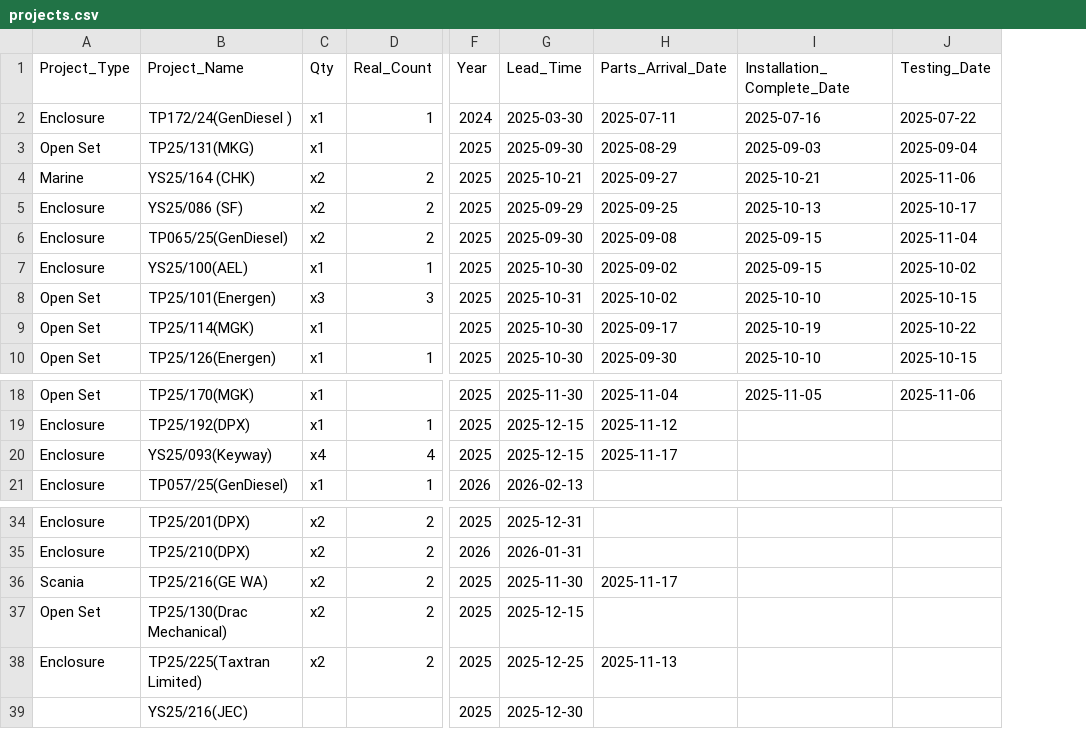
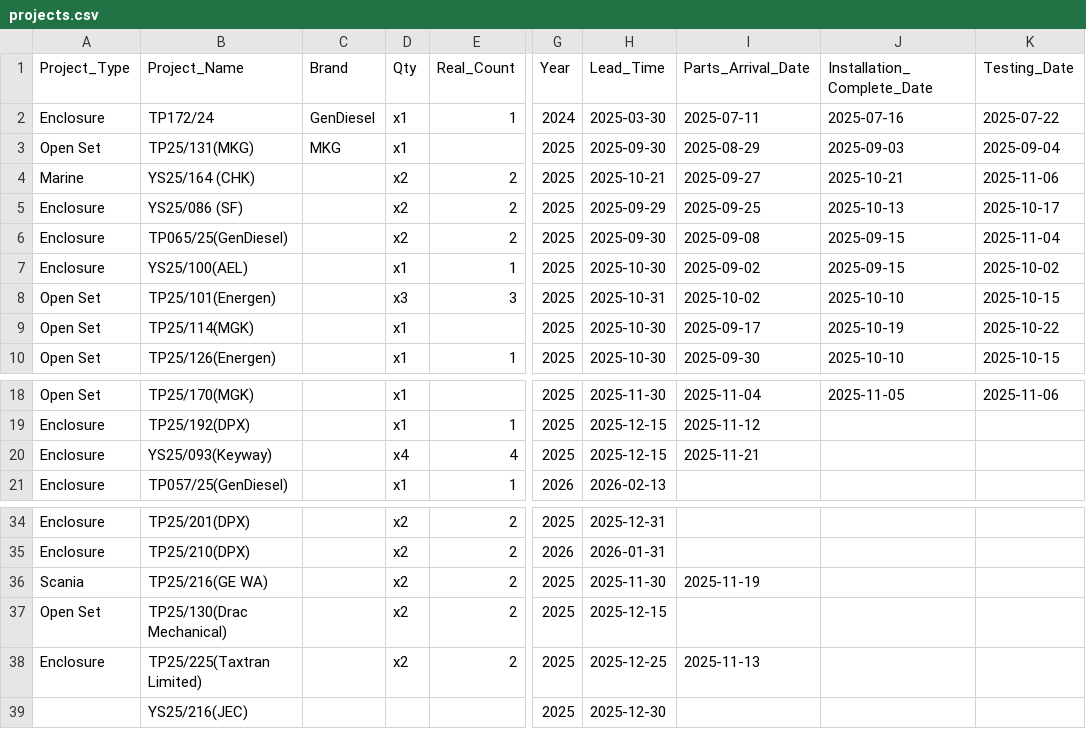
Before and after one commit to goldenfootballboy-create/yip-shing-dashboard, a CSV file: projects.csv, drawn as a sheet; only a part is shown, gaps mark what is left out; addresses are those after the commit; the diff names each change by its address in the sheet, - before the commit and + after, or states it on an @@ line.

Commit message:
Update projects.csv

```diff
--- a/projects.csv
+++ b/projects.csv
+column C (Brand), rows 2-3: GenDiesel | MKG
-B2 (Project_Name): TP172/24(GenDiesel )
+B2 (Project_Name): TP172/24
-I20 (Parts_Arrival_Date): 2025-11-17
+I20 (Parts_Arrival_Date): 2025-11-21
-I36 (Parts_Arrival_Date): 2025-11-17
+I36 (Parts_Arrival_Date): 2025-11-19
```
